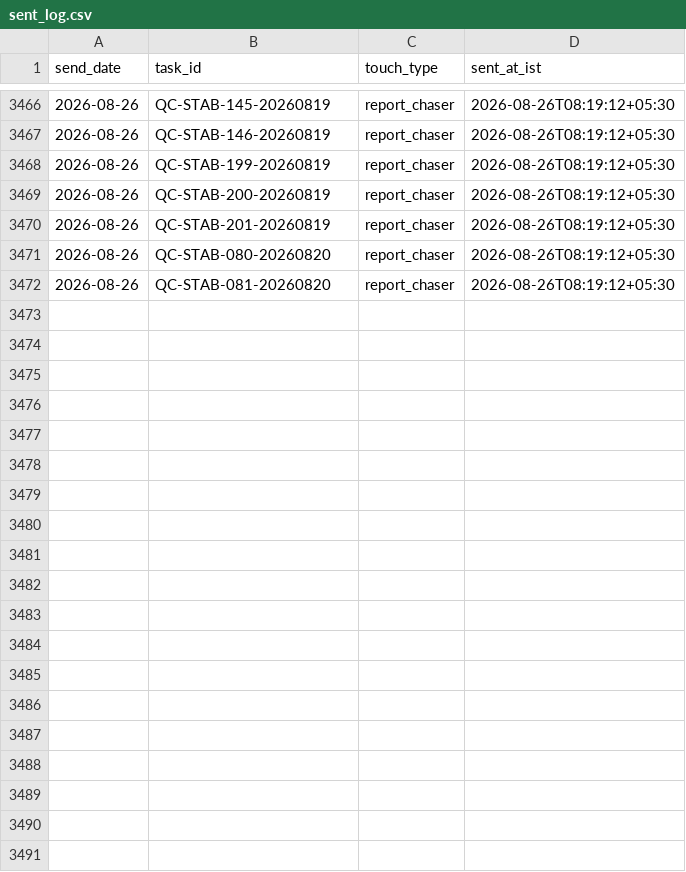
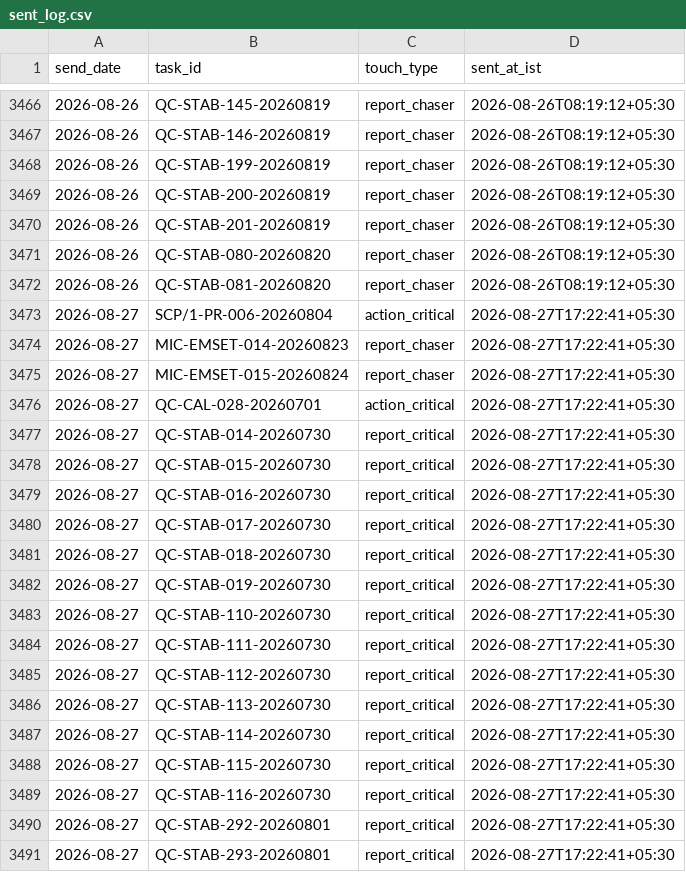
Before and after one commit to Pharchem/enicar-master-reminder, a CSV file: sent-log/sent_log.csv, drawn as a sheet; only a part is shown, gaps mark what is left out; the diff covers the shown part only; the diff names each change by its address in the sheet, - before the commit and + after, or states it on an @@ line.

Commit message:
reminder run 2026-08-27: update sent-log

```diff
--- a/sent-log/sent_log.csv
+++ b/sent-log/sent_log.csv
+row 3473: 2026-08-27 | SCP/1-PR-006-20260804 | action_critical | 2026-08-27T17:22:41+05:30
+row 3474: 2026-08-27 | MIC-EMSET-014-20260823 | report_chaser | 2026-08-27T17:22:41+05:30
+row 3475: 2026-08-27 | MIC-EMSET-015-20260824 | report_chaser | 2026-08-27T17:22:41+05:30
+row 3476: 2026-08-27 | QC-CAL-028-20260701 | action_critical | 2026-08-27T17:22:41+05:30
+row 3477: 2026-08-27 | QC-STAB-014-20260730 | report_critical | 2026-08-27T17:22:41+05:30
+row 3478: 2026-08-27 | QC-STAB-015-20260730 | report_critical | 2026-08-27T17:22:41+05:30
+row 3479: 2026-08-27 | QC-STAB-016-20260730 | report_critical | 2026-08-27T17:22:41+05:30
+row 3480: 2026-08-27 | QC-STAB-017-20260730 | report_critical | 2026-08-27T17:22:41+05:30
+row 3481: 2026-08-27 | QC-STAB-018-20260730 | report_critical | 2026-08-27T17:22:41+05:30
+row 3482: 2026-08-27 | QC-STAB-019-20260730 | report_critical | 2026-08-27T17:22:41+05:30
+row 3483: 2026-08-27 | QC-STAB-110-20260730 | report_critical | 2026-08-27T17:22:41+05:30
+row 3484: 2026-08-27 | QC-STAB-111-20260730 | report_critical | 2026-08-27T17:22:41+05:30
+row 3485: 2026-08-27 | QC-STAB-112-20260730 | report_critical | 2026-08-27T17:22:41+05:30
+row 3486: 2026-08-27 | QC-STAB-113-20260730 | report_critical | 2026-08-27T17:22:41+05:30
+row 3487: 2026-08-27 | QC-STAB-114-20260730 | report_critical | 2026-08-27T17:22:41+05:30
+row 3488: 2026-08-27 | QC-STAB-115-20260730 | report_critical | 2026-08-27T17:22:41+05:30
+row 3489: 2026-08-27 | QC-STAB-116-20260730 | report_critical | 2026-08-27T17:22:41+05:30
+row 3490: 2026-08-27 | QC-STAB-292-20260801 | report_critical | 2026-08-27T17:22:41+05:30
+row 3491: 2026-08-27 | QC-STAB-293-20260801 | report_critical | 2026-08-27T17:22:41+05:30
```
Also changed, not shown: 14 added rows elsewhere in this file.
